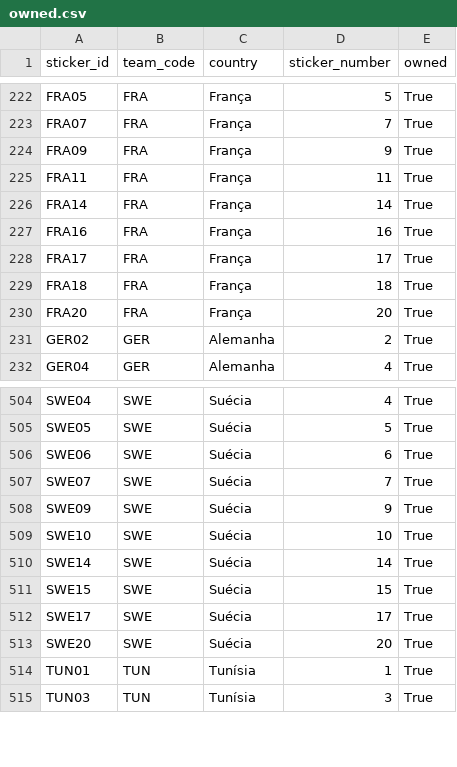
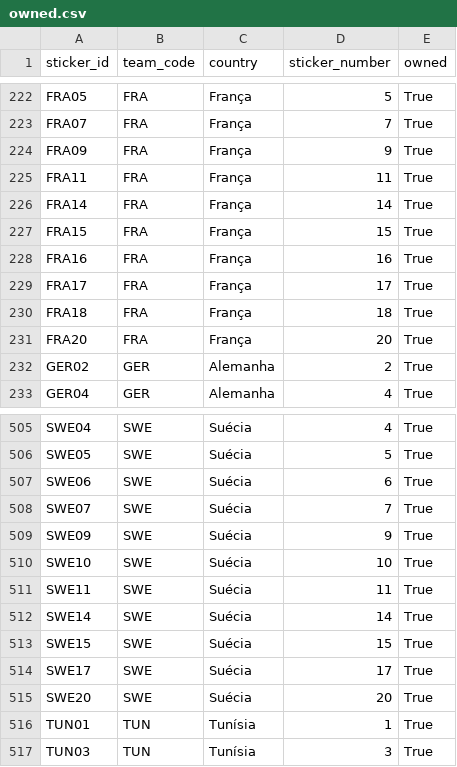
Before and after one commit to RafaSartorel/figurinhas-copa-2026, a CSV file: data/owned.csv, drawn as a sheet; only a part is shown, gaps mark what is left out; the diff names each change by its address in the sheet, - before the commit and + after, or states it on an @@ line.

```diff
--- a/data/owned.csv
+++ b/data/owned.csv
+row 227: FRA15 | FRA | França | 15 | True
+row 511: SWE11 | SWE | Suécia | 11 | True
```
Also changed, not shown: data/missing.csv, 6 other files.
